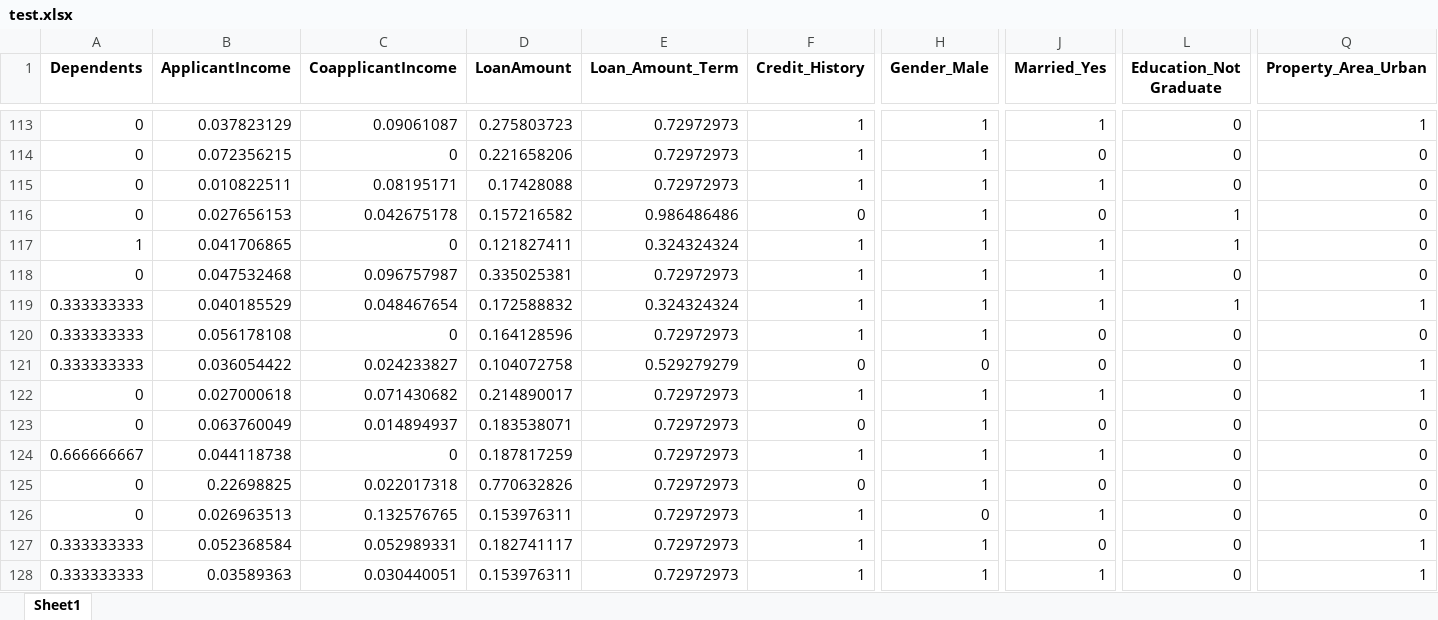
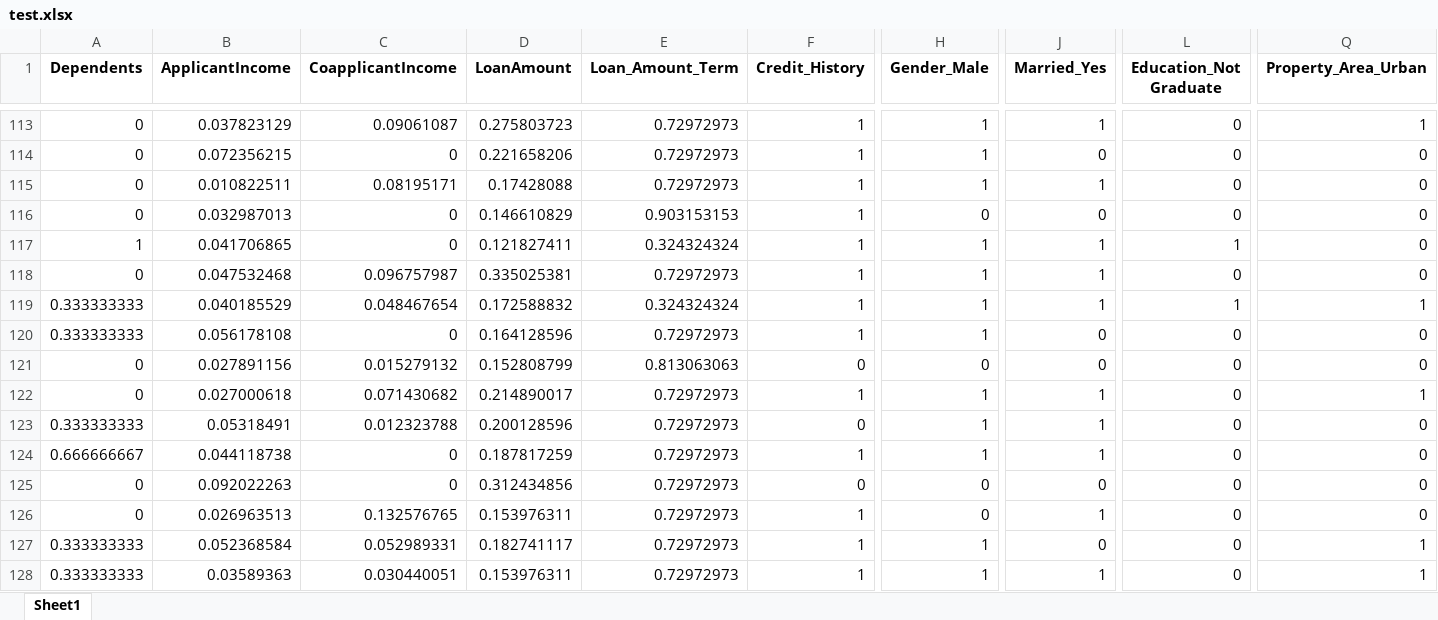
Before and after one commit to Emmanuel-Begati/Machine-Learning-and-AI, an Excel workbook: Credit Card Loan Verification/container/test.xlsx, sheet Sheet1, drawn as a sheet; only a part is shown, gaps mark what is left out; values as stored, in another font and other column widths than the file's, no borders; the diff covers the shown part only; the diff names each change by its address in the sheet, - before the commit and + after, or states it on an @@ line.

```diff
--- a/Credit Card Loan Verification/container/test.xlsx (sheet Sheet1)
+++ b/Credit Card Loan Verification/container/test.xlsx (sheet Sheet1)
-B116 (ApplicantIncome): 0.027656153
+B116 (ApplicantIncome): 0.032987013
-C116 (CoapplicantIncome): 0.042675178
+C116 (CoapplicantIncome): 0
-D116 (LoanAmount): 0.157216582
+D116 (LoanAmount): 0.146610829
-E116 (Loan_Amount_Term): 0.986486486
+E116 (Loan_Amount_Term): 0.903153153
-F116 (Credit_History): 0
+F116 (Credit_History): 1
-H116 (Gender_Male): 1
+H116 (Gender_Male): 0
-L116 (Education_Not Graduate): 1
+L116 (Education_Not Graduate): 0
-A121 (Dependents): 0.333333333
+A121 (Dependents): 0
-B121 (ApplicantIncome): 0.036054422
+B121 (ApplicantIncome): 0.027891156
-C121 (CoapplicantIncome): 0.024233827
+C121 (CoapplicantIncome): 0.015279132
-D121 (LoanAmount): 0.104072758
+D121 (LoanAmount): 0.152808799
-E121 (Loan_Amount_Term): 0.529279279
+E121 (Loan_Amount_Term): 0.813063063
-Q121 (Property_Area_Urban): 1
+Q121 (Property_Area_Urban): 0
-A123 (Dependents): 0
+A123 (Dependents): 0.333333333
-B123 (ApplicantIncome): 0.063760049
+B123 (ApplicantIncome): 0.05318491
-C123 (CoapplicantIncome): 0.014894937
+C123 (CoapplicantIncome): 0.012323788
-D123 (LoanAmount): 0.183538071
+D123 (LoanAmount): 0.200128596
-J123 (Married_Yes): 0
+J123 (Married_Yes): 1
-B125 (ApplicantIncome): 0.22698825
+B125 (ApplicantIncome): 0.092022263
-C125 (CoapplicantIncome): 0.022017318
+C125 (CoapplicantIncome): 0
-D125 (LoanAmount): 0.770632826
+D125 (LoanAmount): 0.312434856
-H125 (Gender_Male): 1
+H125 (Gender_Male): 0
```
Also changed, not shown: 8 added rows, 8 removed rows and 136 edited cells elsewhere in this sheet, 5 other files.
